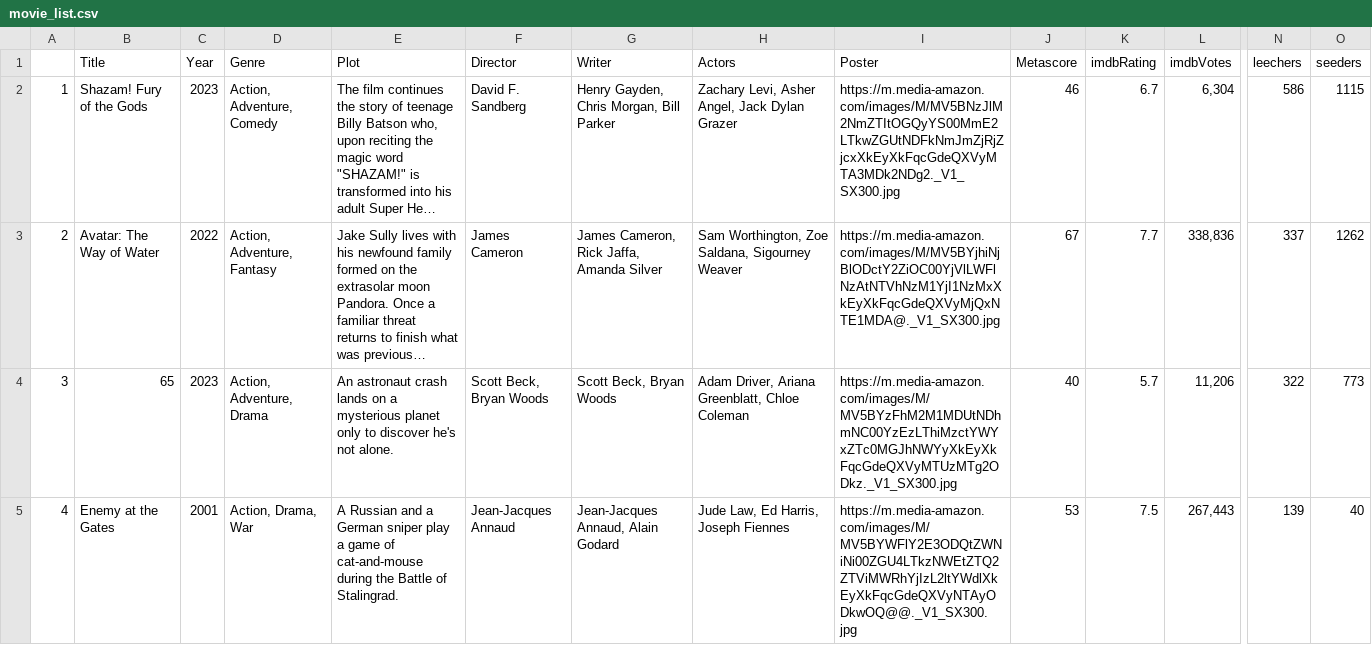
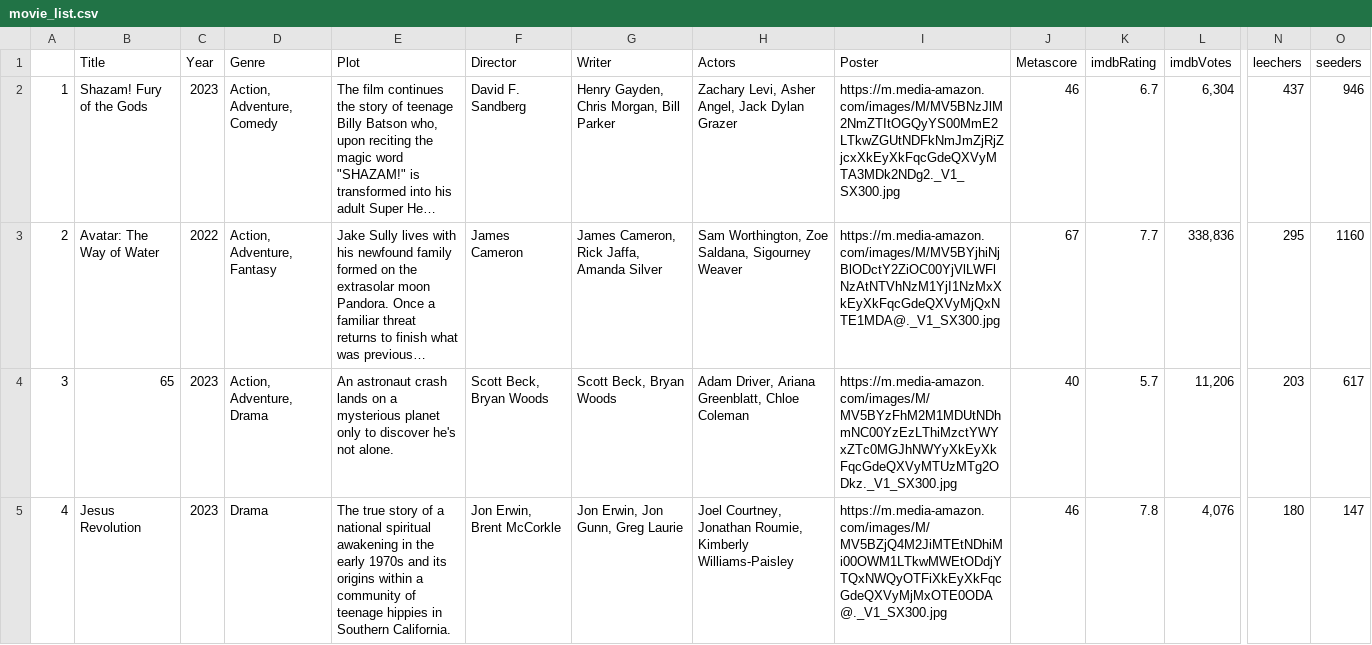
Before and after one commit to ErezWeiss1/Trending_Movies, a CSV file: data/movie_list.csv, drawn as a sheet; only a part is shown, gaps mark what is left out; long unchanged cells end in …; the diff covers the shown part only; the diff names each change by its address in the sheet, - before the commit and + after, or states it on an @@ line.

```diff
--- a/data/movie_list.csv
+++ b/data/movie_list.csv
-N2 (leechers): 586
+N2 (leechers): 437
-O2 (seeders): 1115
+O2 (seeders): 946
-N3 (leechers): 337
+N3 (leechers): 295
-O3 (seeders): 1262
+O3 (seeders): 1160
-N4 (leechers): 322
+N4 (leechers): 203
-O4 (seeders): 773
+O4 (seeders): 617
-B5 (Title): Enemy at the Gates
+B5 (Title): Jesus Revolution
-C5 (Year): 2001
+C5 (Year): 2023
-D5 (Genre): Action, Drama, War
+D5 (Genre): Drama
-E5 (Plot): A Russian and a German sniper play a game of cat-and-mouse during the Battle of Stalingrad.
+E5 (Plot): The true story of a national spiritual awakening in the early 1970s and its origins within a community of teenage hippies in Southern California.
-F5 (Director): Jean-Jacques Annaud
+F5 (Director): Jon Erwin, Brent McCorkle
-G5 (Writer): Jean-Jacques Annaud, Alain Godard
+G5 (Writer): Jon Erwin, Jon Gunn, Greg Laurie
-H5 (Actors): Jude Law, Ed Harris, Joseph Fiennes
+H5 (Actors): Joel Courtney, Jonathan Roumie, Kimberly Williams-Paisley
-I5 (Poster): https://m.media-amazon.com/images/M/MV5BYWFlY2E3ODQtZWNiNi00ZGU4LTkzNWEtZTQ2ZTViMWRhYjIzL2ltYWdlXkEyXkFqcGdeQXVyNTAyODkwOQ@@._V1_SX300.jpg
+I5 (Poster): https://m.media-amazon.com/images/M/MV5BZjQ4M2JiMTEtNDhiMi00OWM1LTkwMWEtODdjYTQxNWQyOTFiXkEyXkFqcGdeQXVyMjMxOTE0ODA@._V1_SX300.jpg
-J5 (Metascore): 53
+J5 (Metascore): 46
-K5 (imdbRating): 7.5
+K5 (imdbRating): 7.8
-L5 (imdbVotes): 267,443
+L5 (imdbVotes): 4,076
-N5 (leechers): 139
+N5 (leechers): 180
-O5 (seeders): 40
+O5 (seeders): 147
```
Also changed, not shown: 1 added row, 1 removed row and 48 edited cells elsewhere in this file, 1 other file.
